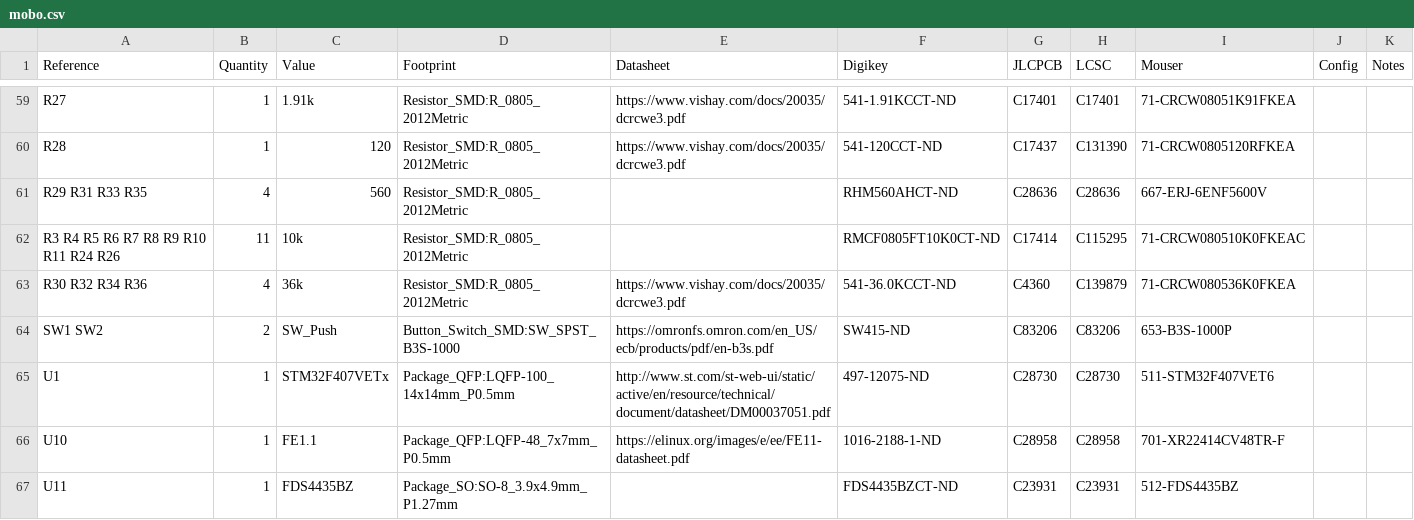
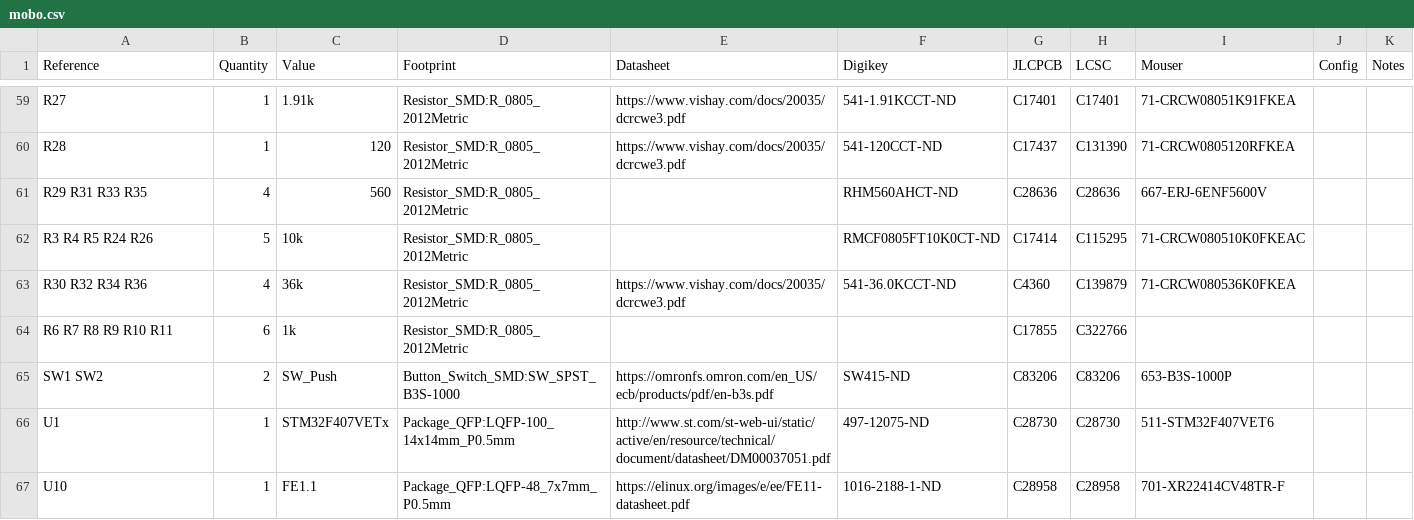
Before and after one commit to opulo-inc/lumenpnp, a CSV file: pnp/pcb/mobo/export/mobo.csv, drawn as a sheet; only a part is shown, gaps mark what is left out; the shorter side is filled out with more unchanged rows.

```diff
--- a/pnp/pcb/mobo/export/mobo.csv
+++ b/pnp/pcb/mobo/export/mobo.csv
@@ -61,4 +61,5 @@ R28 ,1,"120","Resistor_SMD:R_0805_2012Metric","https://www.vishay.com/docs/20035
 R29 R31 R33 R35 ,4,"560","Resistor_SMD:R_0805_2012Metric","","RHM560AHCT-ND","C28636","C28636","667-ERJ-6ENF5600V","",""
-R3 R4 R5 R6 R7 R8 R9 R10 R11 R24 R26 ,11,"10k","Resistor_SMD:R_0805_2012Metric","","RMCF0805FT10K0CT-ND","C17414","C115295","71-CRCW080510K0FKEAC","",""
+R3 R4 R5 R24 R26 ,5,"10k","Resistor_SMD:R_0805_2012Metric","","RMCF0805FT10K0CT-ND","C17414","C115295","71-CRCW080510K0FKEAC","",""
 R30 R32 R34 R36 ,4,"36k","Resistor_SMD:R_0805_2012Metric","https://www.vishay.com/docs/20035/dcrcwe3.pdf","541-36.0KCCT-ND","C4360","C139879","71-CRCW080536K0FKEA","",""
+R6 R7 R8 R9 R10 R11 ,6,"1k","Resistor_SMD:R_0805_2012Metric","","","C17855","C322766","","",""
 SW1 SW2 ,2,"SW_Push","Button_Switch_SMD:SW_SPST_B3S-1000","https://omronfs.omron.com/en_US/ecb/products/pdf/en-b3s.pdf","SW415-ND","C83206","C83206","653-B3S-1000P","",""
```
Also changed, not shown: pnp/pcb/mobo/export/gerbers/mobo-top_pos.csv, pnp/pcb/mobo/export/mobo-bom.csv, 40 other files.
